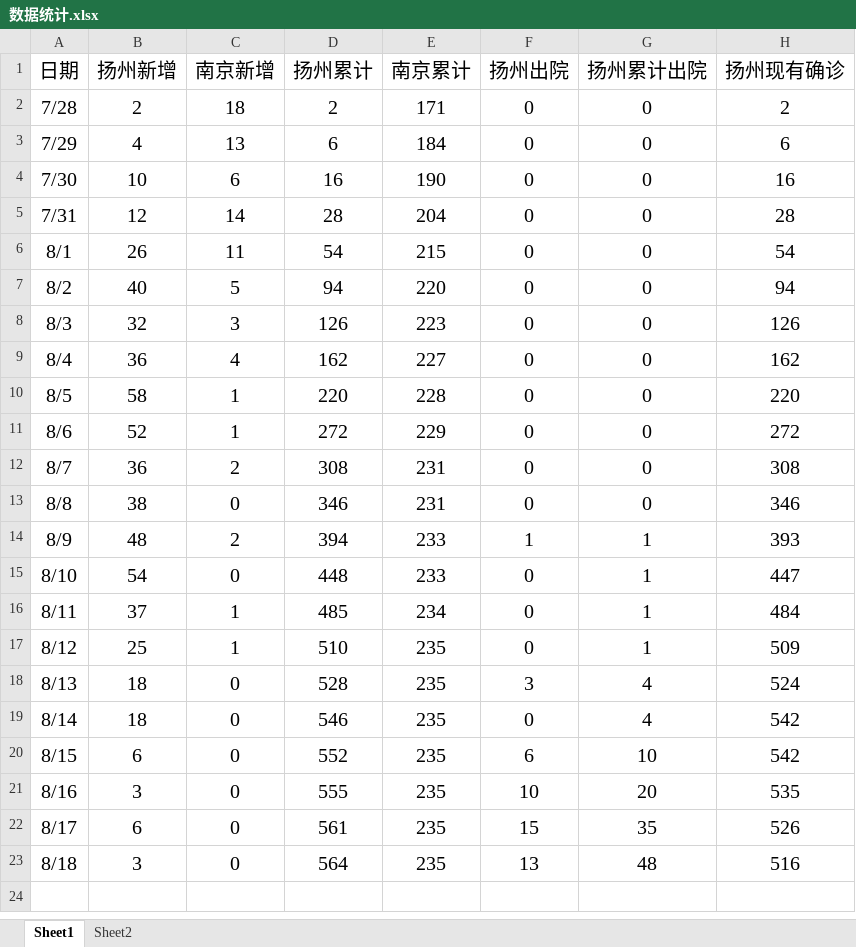
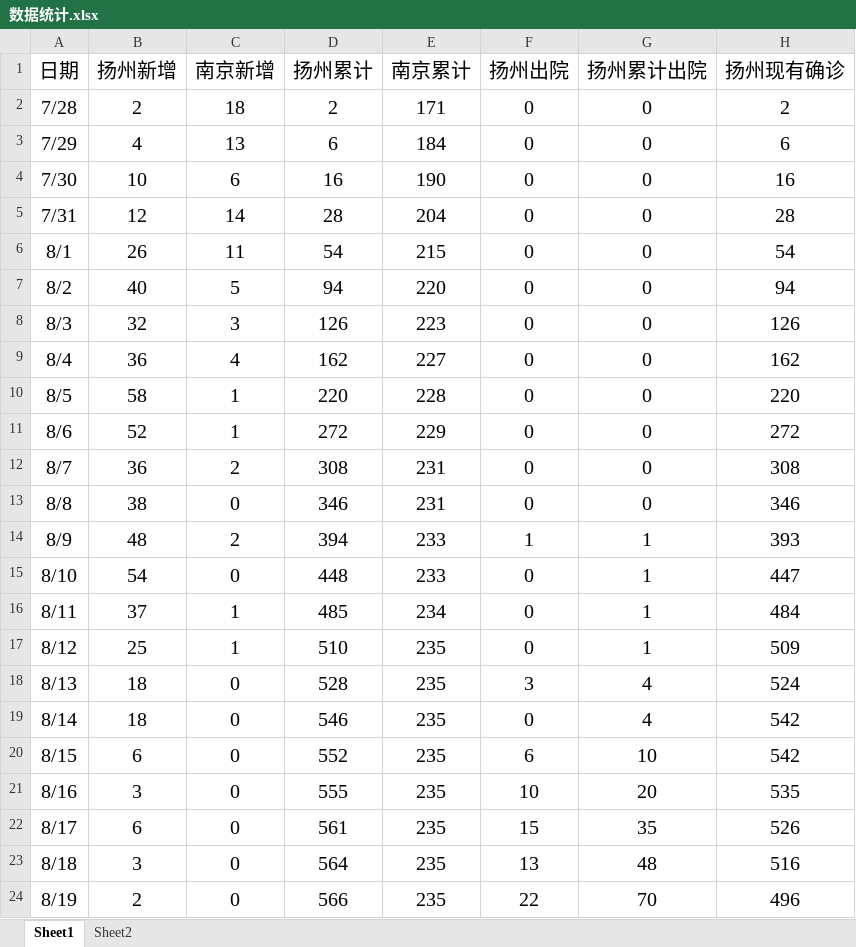
Before and after one commit to Aric-Sun/nCoV_Yangzhou_2021, an Excel workbook: 数据统计.xlsx, sheet Sheet1, drawn as a sheet; values as stored, in another font and other column widths than the file's, no borders; charts and pictures not drawn; the diff names each change by its address in the sheet, - before the commit and + after, or states it on an @@ line.

Commit message:
更新8/19数据

```diff
--- a/数据统计.xlsx (sheet Sheet1)
+++ b/数据统计.xlsx (sheet Sheet1)
+row 24: 8/19 | 2 | 0 | 566 | 235 | 22 | 70 | 496
```
Also changed, not shown: charts or pictures.
